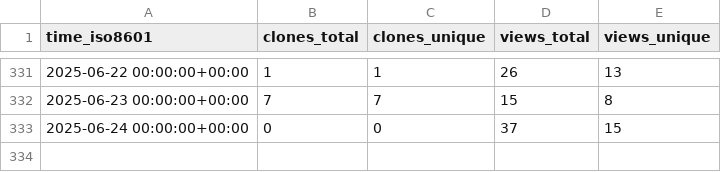
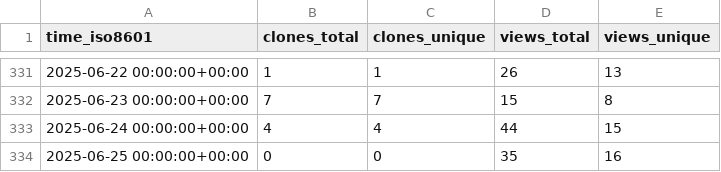
Before and after one commit to peff74/esp8266_OLED_HW-364A, a CSV file: peff74/esp8266_OLED_HW-364A/ghrs-data/views_clones_aggregate.csv, drawn as a sheet; only a part is shown, gaps mark what is left out.

```diff
--- a/peff74/esp8266_OLED_HW-364A/ghrs-data/views_clones_aggregate.csv
+++ b/peff74/esp8266_OLED_HW-364A/ghrs-data/views_clones_aggregate.csv
@@ -332,2 +332,3 @@ time_iso8601,clones_total,clones_unique,views_total,views_unique
 2025-06-23 00:00:00+00:00,7,7,15,8
-2025-06-24 00:00:00+00:00,0,0,37,15
+2025-06-24 00:00:00+00:00,4,4,44,15
+2025-06-25 00:00:00+00:00,0,0,35,16
```
Also changed, not shown: 1 other file.
